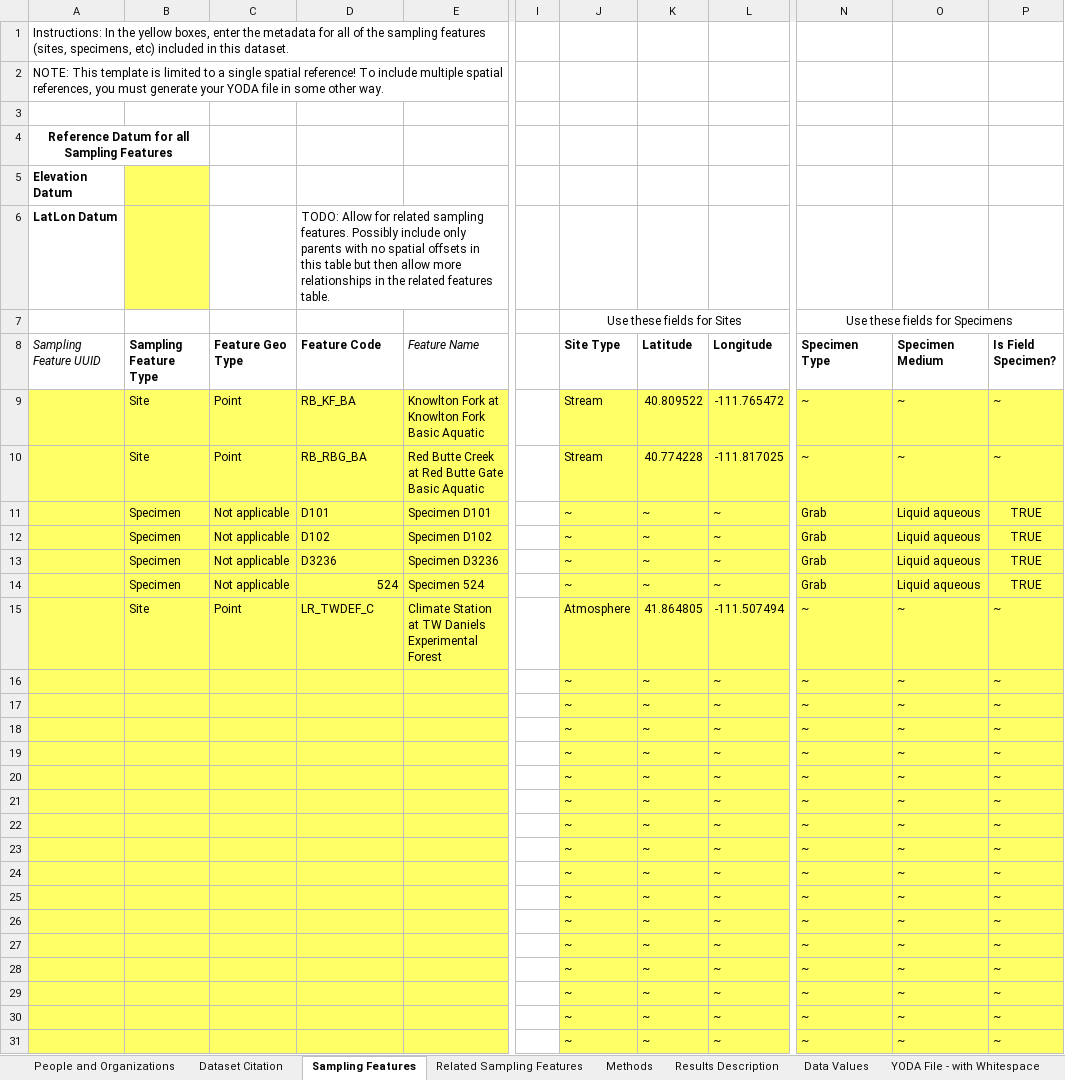
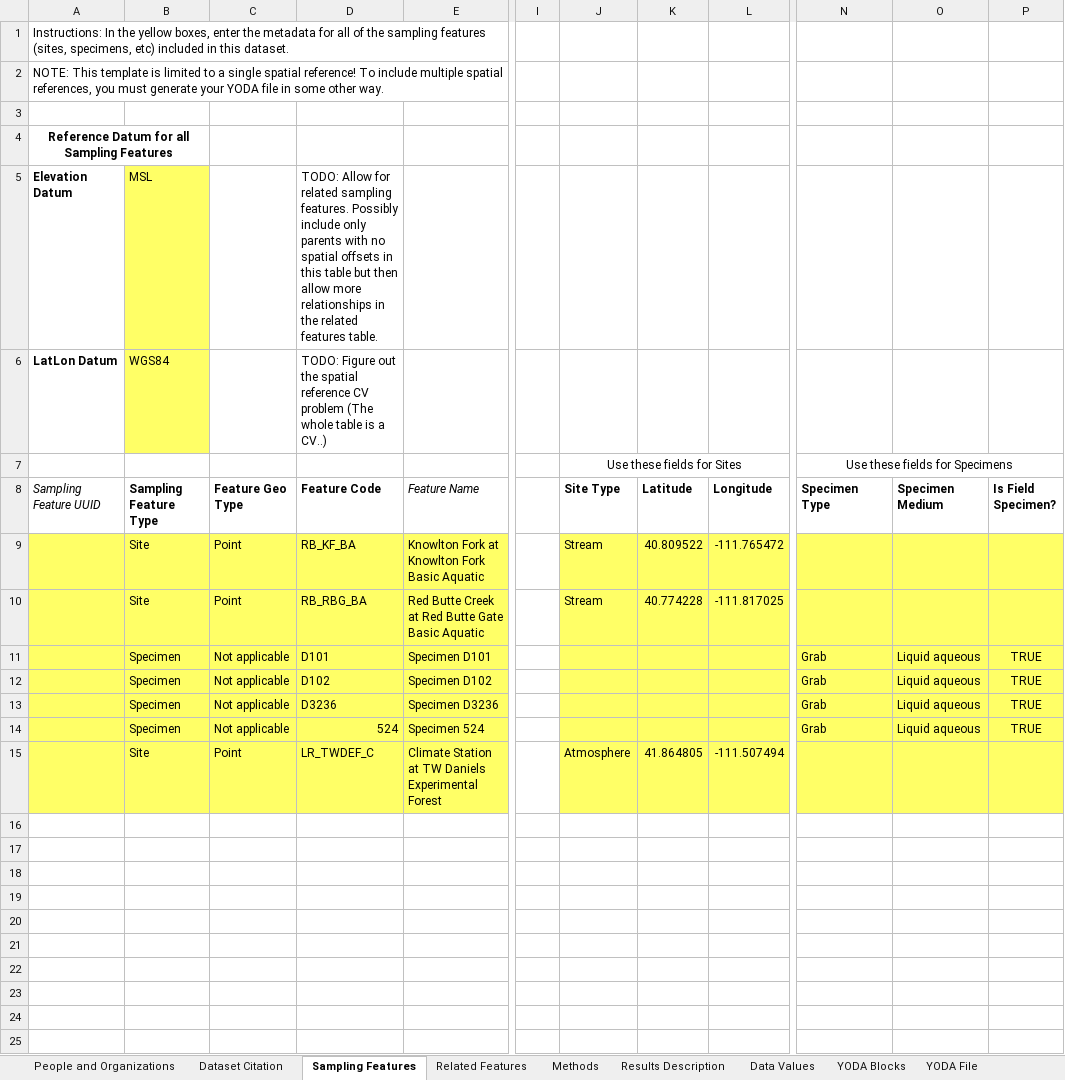
Before and after one commit to ODM2/YODA-File, an Excel workbook: YODA_TimeSeries_TEMPLATE_DRAFT.xlsx, sheet Sampling Features, drawn as a sheet; only a part is shown, gaps mark what is left out; values as stored, in another font and other column widths than the file's, no borders; conditional formats and table styles not drawn; rows hold the shown columns only; the diff covers the shown part only; the diff names each change by its address in the sheet, - before the commit and + after, or states it on an @@ line.

Commit message:
Improved Named Ranges
More extensive named ranges and beginning to work with ways of
dynamically allowing larger lists of authors/organizations/samples/etc.

```diff
--- a/YODA_TimeSeries_TEMPLATE_DRAFT.xlsx (sheet Sampling Features)
+++ b/YODA_TimeSeries_TEMPLATE_DRAFT.xlsx (sheet Sampling Features)
-sheet tab: Related Sampling Features
+sheet tab: Related Features
-sheet tab: YODA File - with Whitespace
+sheet tab: YODA File
+sheet tab: YODA Blocks
-B5 (Sampling Feature Type): (empty)
+B5 (Sampling Feature Type): MSL
-D5 (Feature Code): (empty)
+D5 (Feature Code): TODO: Allow for related sampling features. Possibly include only parents with no spatial offsets in this table but then allow more relationships in the related features table.
-B6 (Sampling Feature Type): (empty)
+B6 (Sampling Feature Type): WGS84
-D6 (Feature Code): TODO: Allow for related sampling features. Possibly include only parents with no spatial offsets in this table but then allow more relationships in the related features table.
+D6 (Feature Code): TODO: Figure out the spatial reference CV problem (The whole table is a CV..)
-N9:N10 (Specimen Type): ~
+N9:N10 (Specimen Type): (empty)
-O9:O10 (Specimen Medium): ~
+O9:O10 (Specimen Medium): (empty)
-P9:P10 (Is Field Specimen?): ~
+P9:P10 (Is Field Specimen?): (empty)
-J11:J14 (Site Type): ~
+J11:J14 (Site Type): (empty)
-K11:K14 (Latitude): ~
+K11:K14 (Latitude): (empty)
-L11:L14 (Longitude): ~
+L11:L14 (Longitude): (empty)
-N15 (Specimen Type): ~
+N15 (Specimen Type): (empty)
-O15 (Specimen Medium): ~
+O15 (Specimen Medium): (empty)
-P15 (Is Field Specimen?): ~
+P15 (Is Field Specimen?): (empty)
-row 16:  |  |  |  |  |  | ~ | ~ | ~ | ~ | ~ | ~
-row 17:  |  |  |  |  |  | ~ | ~ | ~ | ~ | ~ | ~
-row 18:  |  |  |  |  |  | ~ | ~ | ~ | ~ | ~ | ~
-row 19:  |  |  |  |  |  | ~ | ~ | ~ | ~ | ~ | ~
-row 20:  |  |  |  |  |  | ~ | ~ | ~ | ~ | ~ | ~
-row 21:  |  |  |  |  |  | ~ | ~ | ~ | ~ | ~ | ~
-row 22:  |  |  |  |  |  | ~ | ~ | ~ | ~ | ~ | ~
-row 23:  |  |  |  |  |  | ~ | ~ | ~ | ~ | ~ | ~
-row 24:  |  |  |  |  |  | ~ | ~ | ~ | ~ | ~ | ~
-row 25:  |  |  |  |  |  | ~ | ~ | ~ | ~ | ~ | ~
-row 26:  |  |  |  |  |  | ~ | ~ | ~ | ~ | ~ | ~
-row 27:  |  |  |  |  |  | ~ | ~ | ~ | ~ | ~ | ~
-row 28:  |  |  |  |  |  | ~ | ~ | ~ | ~ | ~ | ~
-row 29:  |  |  |  |  |  | ~ | ~ | ~ | ~ | ~ | ~
-row 30:  |  |  |  |  |  | ~ | ~ | ~ | ~ | ~ | ~
-row 31:  |  |  |  |  |  | ~ | ~ | ~ | ~ | ~ | ~
```
Also changed, not shown: 15 removed rows elsewhere in this sheet, sheet YODA File, sheet YODA File - Clean, formulas that keep their value, hidden cells.
